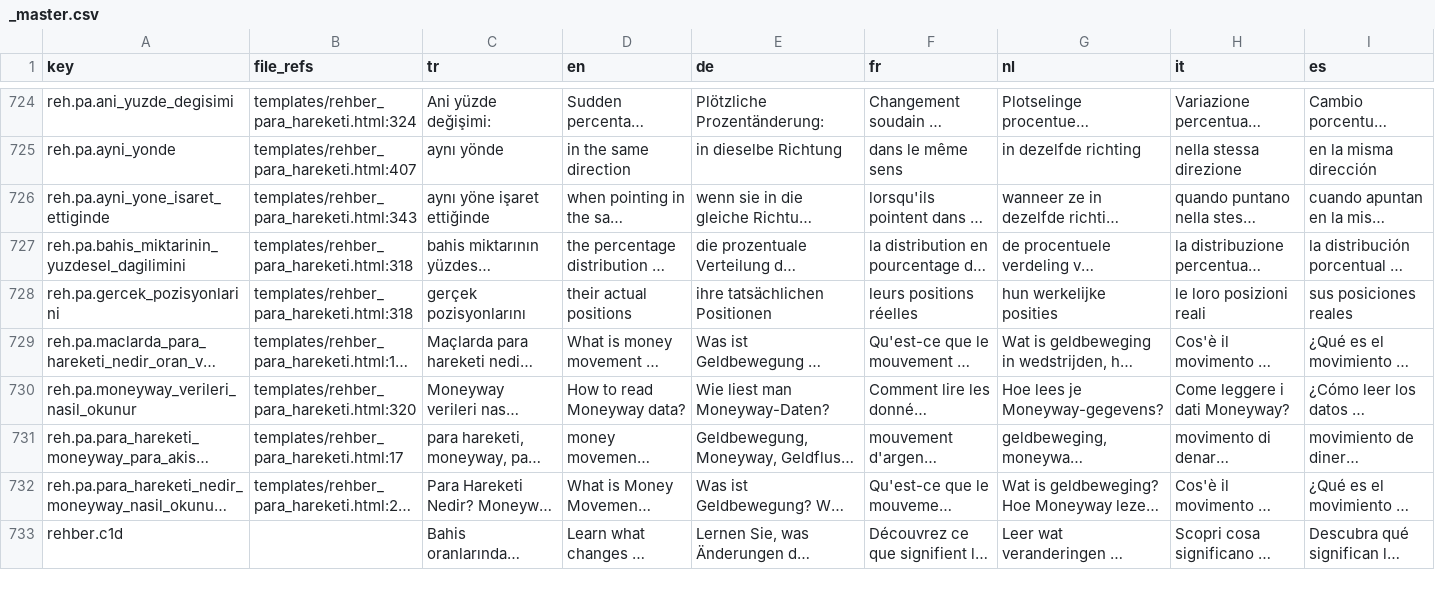
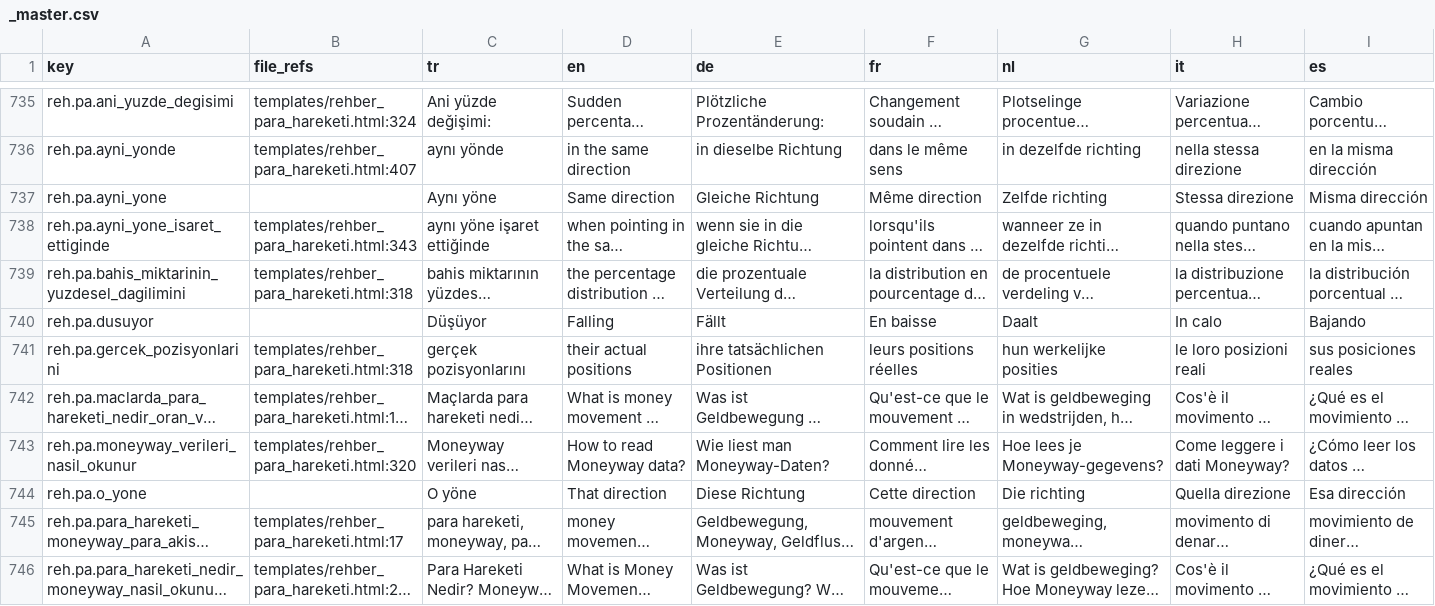
Before and after one commit to hazardyk27-sudo/smartxflow, a CSV file: static/i18n/_master.csv, drawn as a sheet; only a part is shown, gaps mark what is left out; the shorter side is filled out with more unchanged rows; long unchanged cells end in …; the diff covers the shown part only; the diff names each change by its address in the sheet, - before the commit and + after, or states it on an @@ line.

```diff
--- a/static/i18n/_master.csv
+++ b/static/i18n/_master.csv
+row 737: reh.pa.ayni_yone |  | Aynı yöne | Same direction | Gleiche Richtung | Même direction | Zelfde richting | Stessa direzione | Misma dirección
+row 740: reh.pa.dusuyor |  | Düşüyor | Falling | Fällt | En baisse | Daalt | In calo | Bajando
+row 744: reh.pa.o_yone |  | O yöne | That direction | Diese Richtung | Cette direction | Die richting | Quella direzione | Esa dirección
```
Also changed, not shown: 18 added rows elsewhere in this file, 7 other files.
